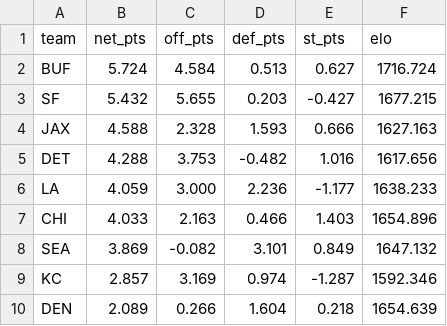
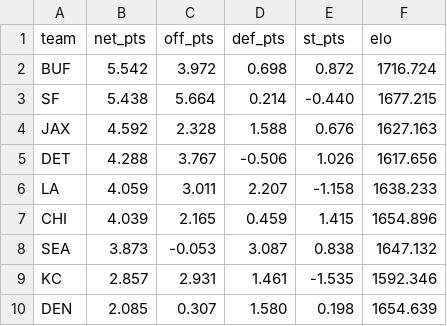
Before and after one commit to AramyJFerrent/AramyJFerrent, a CSV file: NFLScorePredictor/predictions/ratings.csv, drawn as a sheet; only a part is shown; the diff covers the shown part only.

```diff
--- a/NFLScorePredictor/predictions/ratings.csv
+++ b/NFLScorePredictor/predictions/ratings.csv
@@ -1,10 +1,10 @@
 team,net_pts,off_pts,def_pts,st_pts,elo
-BUF,5.724,4.584,0.513,0.627,1716.724
-SF,5.432,5.655,0.203,-0.427,1677.215
-JAX,4.588,2.328,1.593,0.666,1627.163
-DET,4.288,3.753,-0.482,1.016,1617.656
-LA,4.059,3.000,2.236,-1.177,1638.233
-CHI,4.033,2.163,0.466,1.403,1654.896
-SEA,3.869,-0.082,3.101,0.849,1647.132
-KC,2.857,3.169,0.974,-1.287,1592.346
-DEN,2.089,0.266,1.604,0.218,1654.639
+BUF,5.542,3.972,0.698,0.872,1716.724
+SF,5.438,5.664,0.214,-0.440,1677.215
+JAX,4.592,2.328,1.588,0.676,1627.163
+DET,4.288,3.767,-0.506,1.026,1617.656
+LA,4.059,3.011,2.207,-1.158,1638.233
+CHI,4.039,2.165,0.459,1.415,1654.896
+SEA,3.873,-0.053,3.087,0.838,1647.132
+KC,2.857,2.931,1.461,-1.535,1592.346
+DEN,2.085,0.307,1.580,0.198,1654.639
```
Also changed, not shown: 1 added row, 1 removed row and 84 edited cells elsewhere in this file, NFLScorePredictor/data/epa/2026_qbs.csv, NFLScorePredictor/data/epa/2026_teams.csv, 4 other files.
